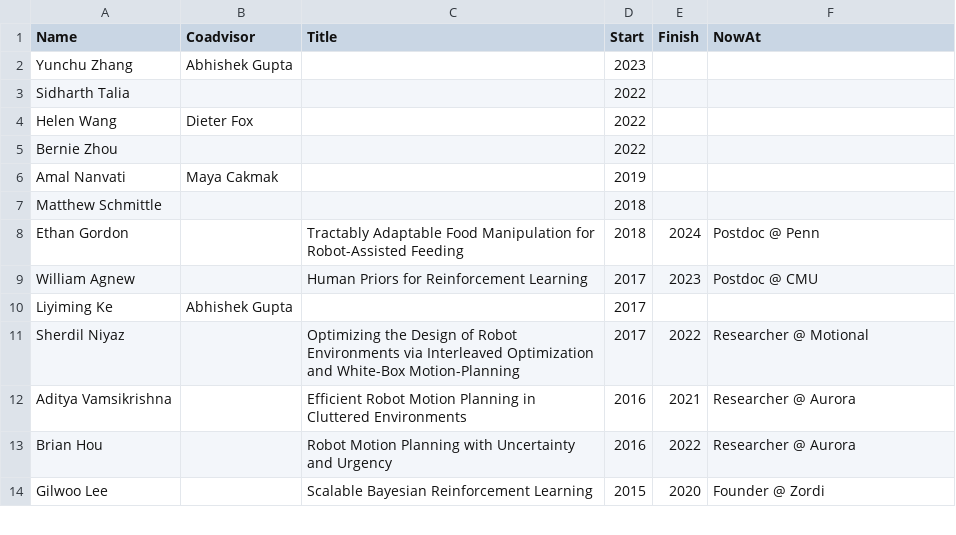
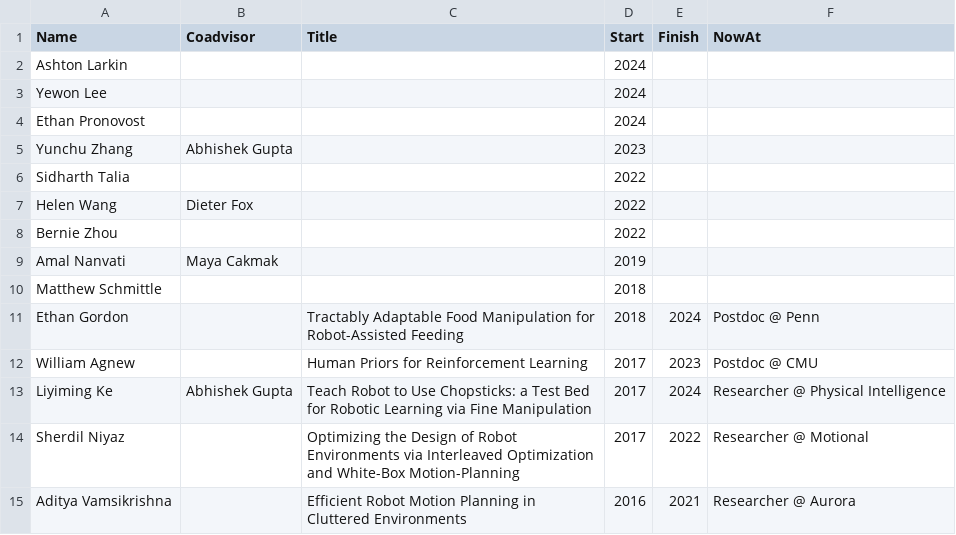
Before and after one commit to siddhss5/sidd-cv, a CSV file: data/students-phd.csv, drawn as a sheet; only a part is shown; the shorter side is filled out with more unchanged rows.

Commit message:
Kay updated

```diff
--- a/data/students-phd.csv
+++ b/data/students-phd.csv
@@ -1,2 +1,5 @@
 Name,Coadvisor,Title,Start,Finish,NowAt
+Ashton Larkin,,,2024,,
+Yewon Lee,,,2024,,
+Ethan Pronovost,,,2024,,
 Yunchu Zhang,Abhishek Gupta,,2023,,
@@ -9,3 +12,3 @@ Ethan Gordon,,Tractably Adaptable Food Manipulation for Robot-Assisted Feeding,2
 William Agnew,,Human Priors for Reinforcement Learning,2017,2023,Postdoc @ CMU
-Liyiming Ke,Abhishek Gupta,,2017,,
+Liyiming Ke,Abhishek Gupta,Teach Robot to Use Chopsticks: a Test Bed for Robotic Learning via Fine Manipulation,2017,2024, Researcher @ Physical Intelligence
 Sherdil Niyaz,,Optimizing the Design of Robot Environments via Interleaved Optimization and White-Box Motion-Planning,2017,2022,Researcher @ Motional
```
